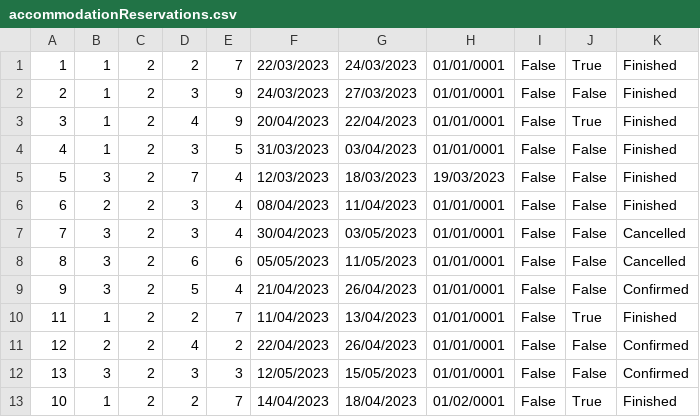
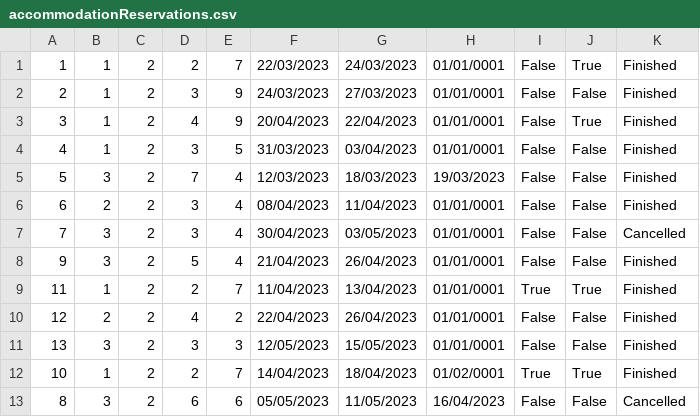
Before and after one commit to breskva01/SIMS-Projekat-Grupa4-TimD, a CSV file: InitialProject/InitialProject/Resources/Data/accommodationReservations.csv, drawn as a sheet.

```diff
--- a/InitialProject/InitialProject/Resources/Data/accommodationReservations.csv
+++ b/InitialProject/InitialProject/Resources/Data/accommodationReservations.csv
@@ -7,7 +7,7 @@
 7|3|2|3|4|30/04/2023|03/05/2023|01/01/0001|False|False|Cancelled
-8|3|2|6|6|05/05/2023|11/05/2023|01/01/0001|False|False|Cancelled
-9|3|2|5|4|21/04/2023|26/04/2023|01/01/0001|False|False|Confirmed
-11|1|2|2|7|11/04/2023|13/04/2023|01/01/0001|False|True|Finished
-12|2|2|4|2|22/04/2023|26/04/2023|01/01/0001|False|False|Confirmed
-13|3|2|3|3|12/05/2023|15/05/2023|01/01/0001|False|False|Confirmed
-10|1|2|2|7|14/04/2023|18/04/2023|01/02/0001|False|True|Finished
+9|3|2|5|4|21/04/2023|26/04/2023|01/01/0001|False|False|Finished
+11|1|2|2|7|11/04/2023|13/04/2023|01/01/0001|True|True|Finished
+12|2|2|4|2|22/04/2023|26/04/2023|01/01/0001|False|False|Finished
+13|3|2|3|3|12/05/2023|15/05/2023|01/01/0001|False|False|Finished
+10|1|2|2|7|14/04/2023|18/04/2023|01/02/0001|True|True|Finished
+8|3|2|6|6|05/05/2023|11/05/2023|16/04/2023|False|False|Cancelled
```
Also changed, not shown: InitialProject/InitialProject/Resources/Data/accommodationRatings.csv, InitialProject/InitialProject/Resources/Data/users.csv, 29 other files.
